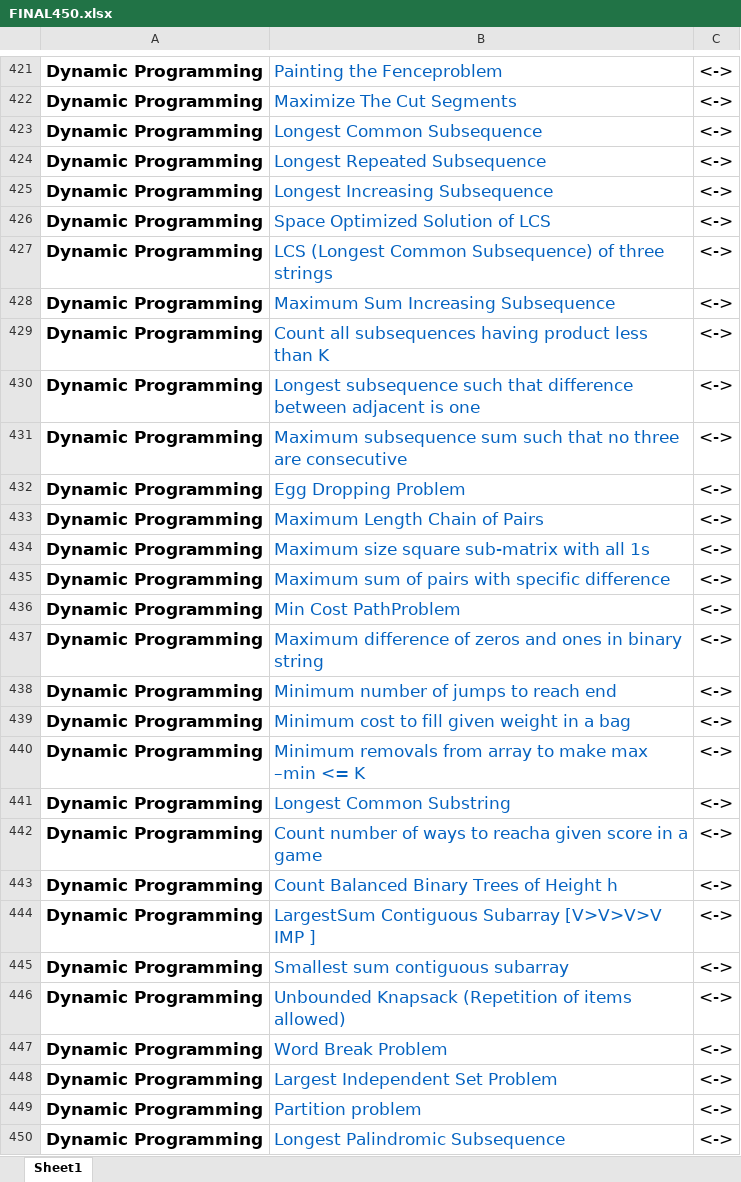
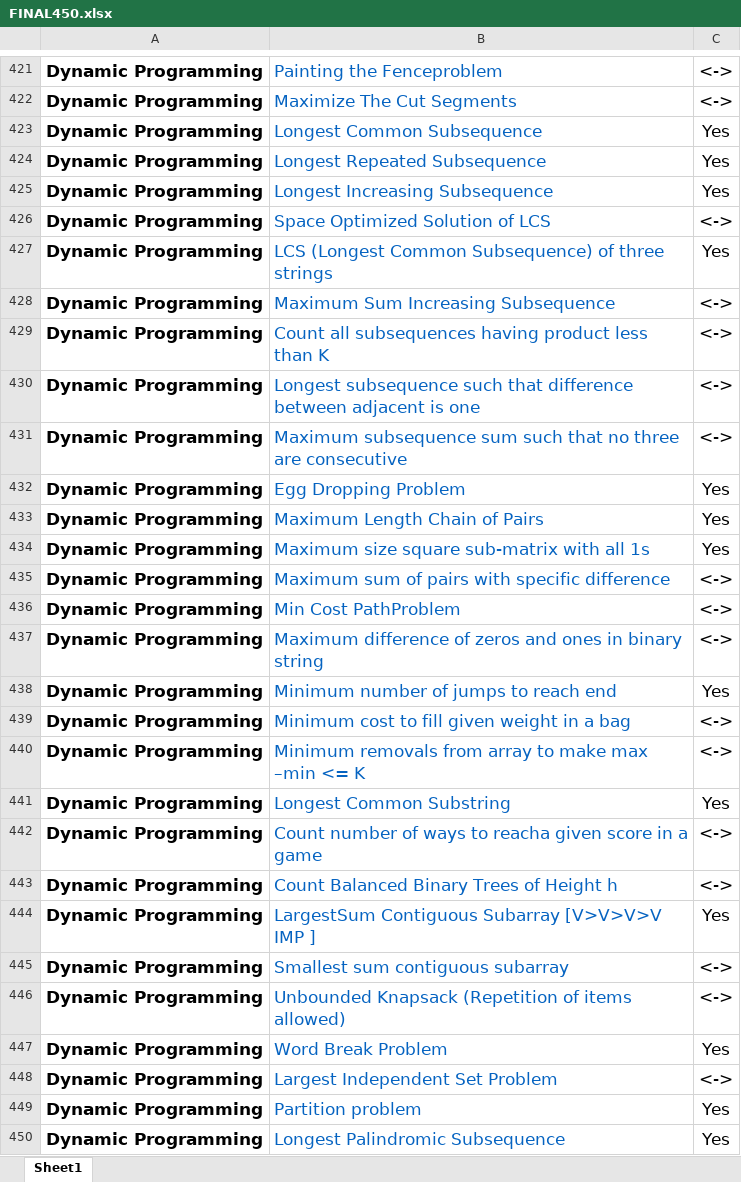
Before and after one commit to RAGUL1902/Technical-Interview-Preperation, an Excel workbook: FINAL450.xlsx, sheet Sheet1, drawn as a sheet; only a part is shown, gaps mark what is left out; values as stored, in another font and other column widths than the file's, no borders; the diff covers the shown part only; the diff names each change by its address in the sheet, - before the commit and + after, or states it on an @@ line.

Commit message:
Update Sheet

```diff
--- a/FINAL450.xlsx (sheet Sheet1)
+++ b/FINAL450.xlsx (sheet Sheet1)
-C423:C425: <->
+C423:C425: Yes
-C427: <->
+C427: Yes
-C432:C434: <->
+C432:C434: Yes
-C438: <->
+C438: Yes
-C441: <->
+C441: Yes
-C444: <->
+C444: Yes
-C447: <->
+C447: Yes
-C449:C450: <->
+C449:C450: Yes
```
Also changed, not shown: 1 added row, 1 removed row and 40 edited cells elsewhere in this sheet.
